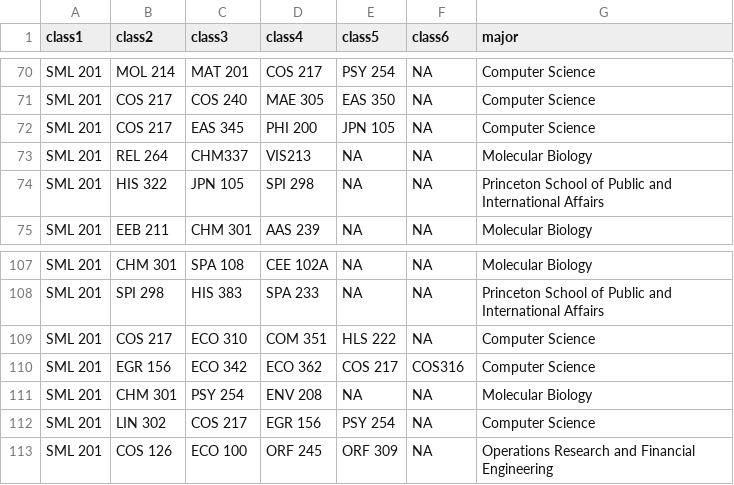
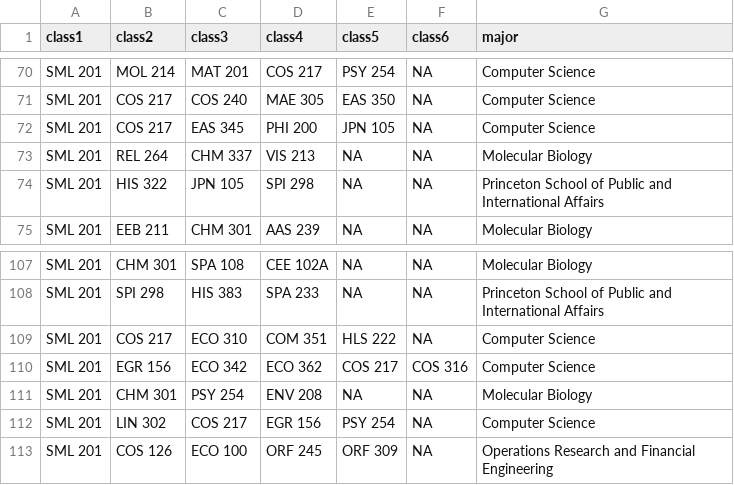
Before and after one commit to dsollberger/sml201slides, a CSV file: posts/05_networks/classes_data.csv, drawn as a sheet; only a part is shown, gaps mark what is left out.

```diff
--- a/posts/05_networks/classes_data.csv
+++ b/posts/05_networks/classes_data.csv
@@ -72,3 +72,3 @@ SML 201,COS 217,COS 240,MAE 305,EAS 350,NA,Computer Science
 SML 201,COS 217,EAS 345,PHI 200,JPN 105,NA,Computer Science
-SML 201,REL 264,CHM337,VIS213,NA,NA,Molecular Biology
+SML 201,REL 264,CHM 337,VIS 213,NA,NA,Molecular Biology
 SML 201,HIS 322,JPN 105,SPI 298,NA,NA,Princeton School of Public and International Affairs
@@ -109,3 +109,3 @@ SML 201,SPI 298,HIS 383,SPA 233,NA,NA,Princeton School of Public and Internation
 SML 201,COS 217,ECO 310,COM 351,HLS 222,NA,Computer Science
-SML 201,EGR 156,ECO 342,ECO 362,COS 217,COS316,Computer Science
+SML 201,EGR 156,ECO 342,ECO 362,COS 217,COS 316,Computer Science
 SML 201,CHM 301,PSY 254,ENV 208,NA,NA,Molecular Biology
```
Also changed, not shown: posts/05_networks/majors_data.csv, posts/05_networks/music_data.csv, 50 other files.
